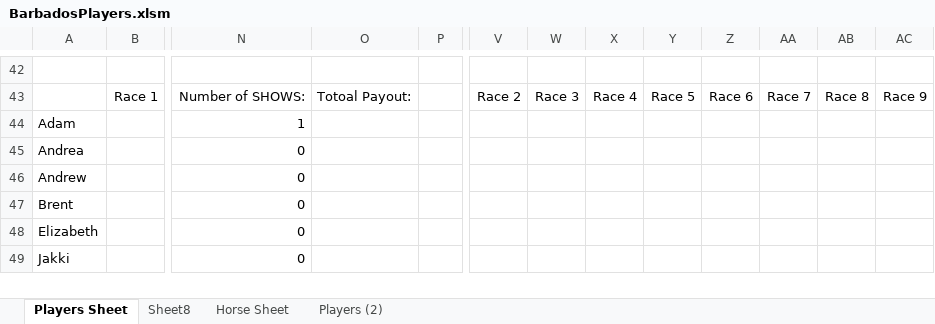
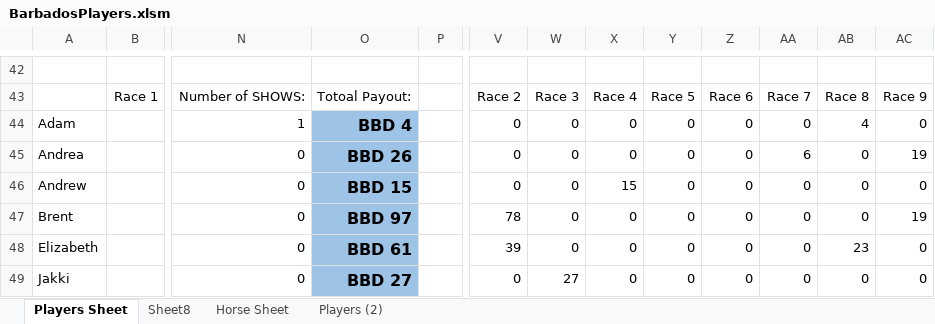
Before and after one commit to KPH3802/Barbados_Turf_Club_Horse_Racing, an Excel workbook: BarbadosPlayers.xlsm, sheet Players Sheet, drawn as a sheet; only a part is shown, gaps mark what is left out; values as stored, in another font and other column widths than the file's, no borders; conditional formats not drawn; the diff covers the shown part only; the diff names each change by its address in the sheet, - before the commit and + after, or states it on an @@ line.

```diff
--- a/BarbadosPlayers.xlsm (sheet Players Sheet)
+++ b/BarbadosPlayers.xlsm (sheet Players Sheet)
-O44: (empty)
+O44: BBD 4
-O44:O49 fill: none
+O44:O49 fill: #9DC3E6
-V44:V46: (empty)
+V44:V46: 0
-W44:W48: (empty)
+W44:W48: 0
-X44:X45: (empty)
+X44:X45: 0
-Y44:Y49: (empty)
+Y44:Y49: 0
-Z44:Z49: (empty)
+Z44:Z49: 0
-AA44: (empty)
+AA44: 0
-AB44: (empty)
+AB44: 4
-AC44: (empty)
+AC44: 0
-O45: (empty)
+O45: BBD 26
-AA45: (empty)
+AA45: 6
-AB45:AB47: (empty)
+AB45:AB47: 0
-AC45: (empty)
+AC45: 19
-O46: (empty)
+O46: BBD 15
-X46: (empty)
+X46: 15
-AA46:AA49: (empty)
+AA46:AA49: 0
-AC46: (empty)
+AC46: 0
-O47: (empty)
+O47: BBD 97
-V47: (empty)
+V47: 78
-X47:X49: (empty)
+X47:X49: 0
-AC47: (empty)
+AC47: 19
-O48: (empty)
+O48: BBD 61
-V48: (empty)
+V48: 39
-AB48: (empty)
+AB48: 23
-AC48:AC49: (empty)
+AC48:AC49: 0
-O49: (empty)
+O49: BBD 27
-V49: (empty)
+V49: 0
-W49: (empty)
+W49: 27
-AB49: (empty)
+AB49: 0
```
Also changed, not shown: 207 edited cells and cell formats elsewhere in this sheet, sheet Players (2), formulas that keep their value.
